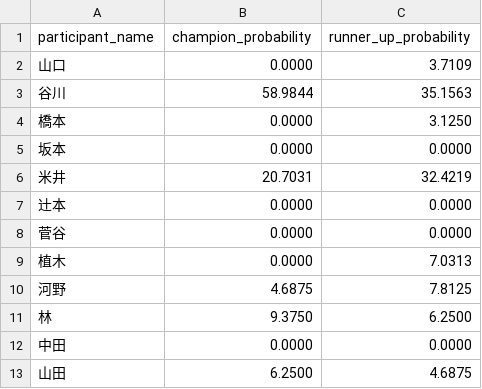
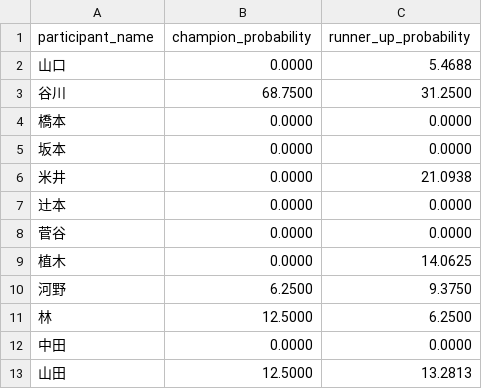
Before and after one commit to yonesuna/zqTPxj2BhiZmVyaDAYv7BqCJU4bYjcFjSvMVad8h, a CSV file: knockout-participant-probabilities.csv, drawn as a sheet.

Commit message:
Update knockout-participant-probabilities.csv

```diff
--- a/knockout-participant-probabilities.csv
+++ b/knockout-participant-probabilities.csv
@@ -1,13 +1,13 @@
 participant_name,champion_probability,runner_up_probability
-山口,0.0000,3.7109
-谷川,58.9844,35.1563
-橋本,0.0000,3.1250
+山口,0.0000,5.4688
+谷川,68.7500,31.2500
+橋本,0.0000,0.0000
 坂本,0.0000,0.0000
-米井,20.7031,32.4219
+米井,0.0000,21.0938
 辻本,0.0000,0.0000
 菅谷,0.0000,0.0000
-植木,0.0000,7.0313
-河野,4.6875,7.8125
-林,9.3750,6.2500
+植木,0.0000,14.0625
+河野,6.2500,9.3750
+林,12.5000,6.2500
 中田,0.0000,0.0000
-山田,6.2500,4.6875
+山田,12.5000,13.2813
```
